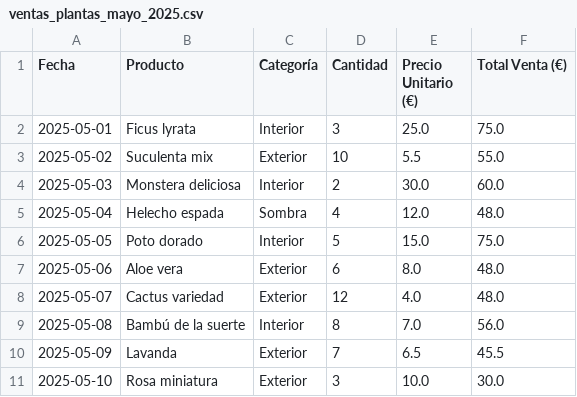
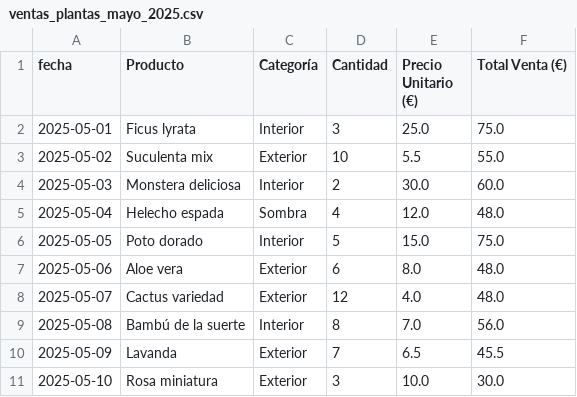
Before and after one commit to Guillermomd01/eventia, a CSV file: app/dataset/ventas_plantas_mayo_2025.csv, drawn as a sheet.

```diff
--- a/app/dataset/ventas_plantas_mayo_2025.csv
+++ b/app/dataset/ventas_plantas_mayo_2025.csv
@@ -1,2 +1,2 @@
-Fecha,Producto,Categoría,Cantidad,Precio Unitario (€),Total Venta (€)
+fecha,Producto,Categoría,Cantidad,Precio Unitario (€),Total Venta (€)
 2025-05-01,Ficus lyrata,Interior,3,25.0,75.0
```
Also changed, not shown: 12 other files.
